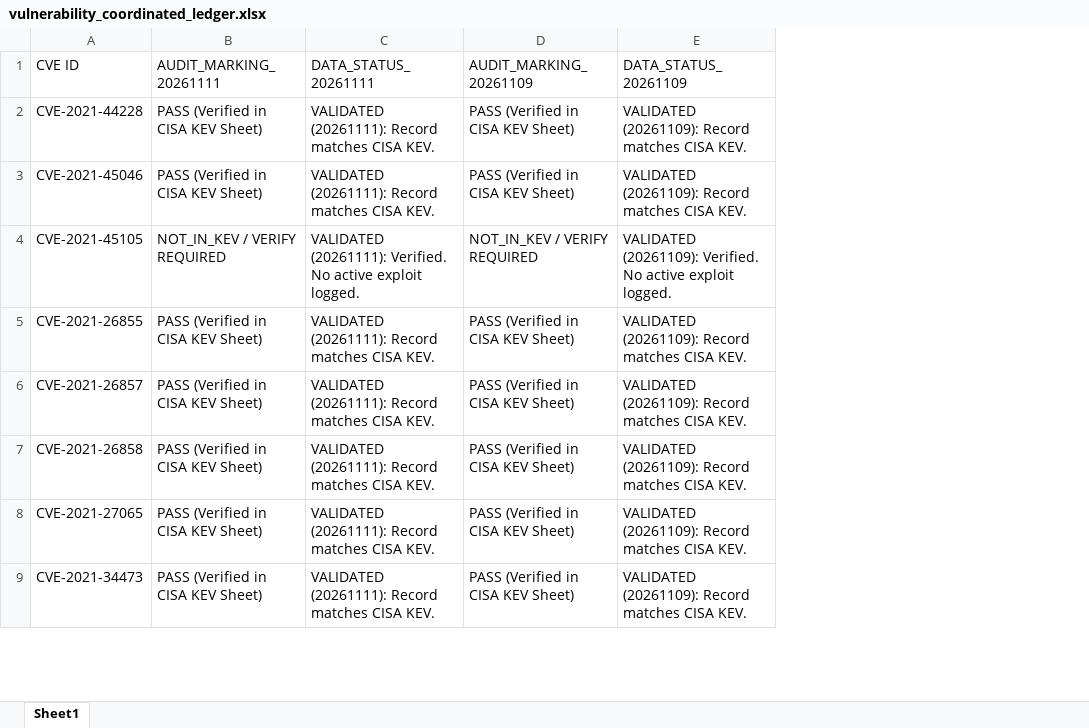
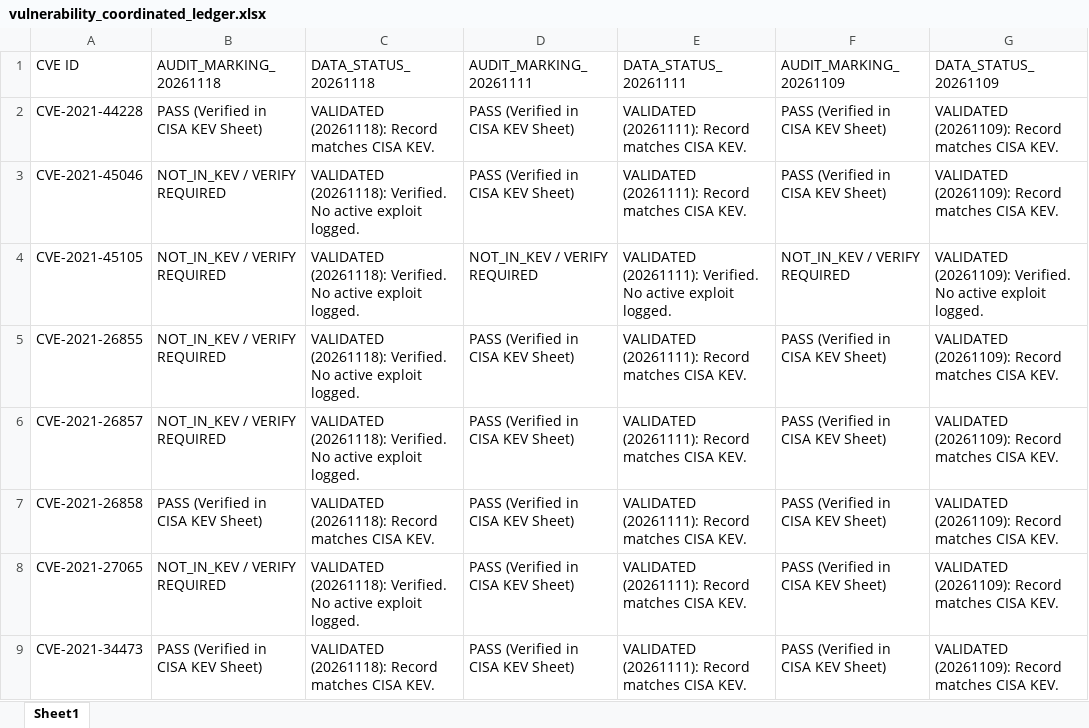
Before and after one commit to eaglemundle/CIS6560-CAVPE, an Excel workbook: reference_data/vulnerability_coordinated_ledger.xlsx, sheet Sheet1, drawn as a sheet; only a part is shown; values as stored, in another font and other column widths than the file's, no cell formats; the diff names each change by its address in the sheet, - before the commit and + after, or states it on an @@ line.

```diff
--- a/reference_data/vulnerability_coordinated_ledger.xlsx (sheet Sheet1)
+++ b/reference_data/vulnerability_coordinated_ledger.xlsx (sheet Sheet1)
+column B (AUDIT_MARKING_20261118), rows 2-9: PASS (Verified in CISA KEV Sheet) | NOT_IN_KEV / VERIFY REQUIRED | NOT_IN_KEV / VERIFY REQUIRED | NOT_IN_KEV / VERIFY REQUIRED | NOT_IN_KEV / VERIFY REQUIRED | PASS (Verified in CISA KEV Sheet) | NOT_IN_KEV / VERIFY REQUIRED | PASS (Verified in CISA KEV Sheet)
+column C (DATA_STATUS_20261118), rows 2-9: VALIDATED (20261118): Record matches CISA KEV. | VALIDATED (20261118): Verified. No active exploit logged. | VALIDATED (20261118): Verified. No active exploit logged. | VALIDATED (20261118): Verified. No active exploit logged. | VALIDATED (20261118): Verified. No active exploit logged. | VALIDATED (20261118): Record matches CISA KEV. | VALIDATED (20261118): Verified. No active exploit logged. | VALIDATED (20261118): Record matches CISA KEV.
```
Also changed, not shown: cell formats, 8 other files.
